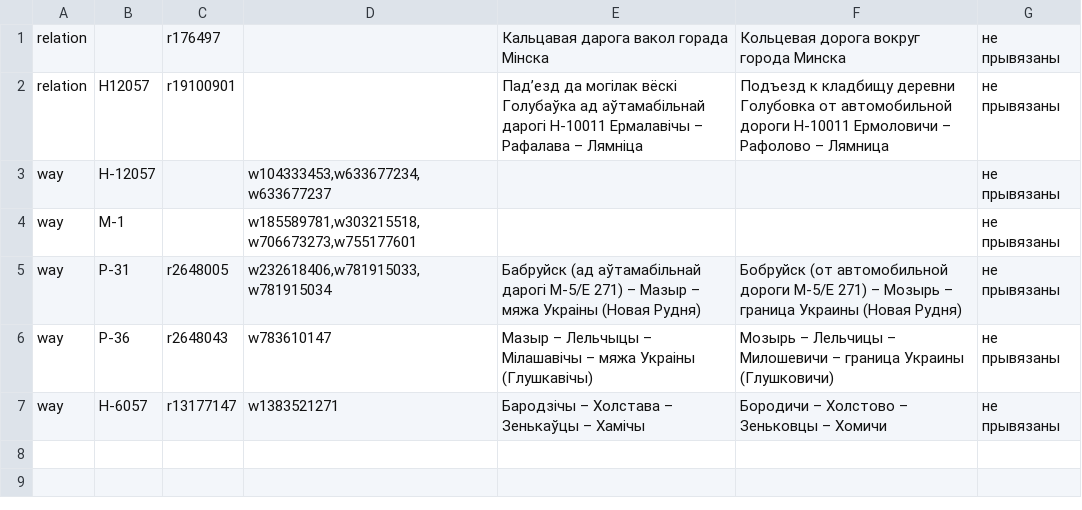
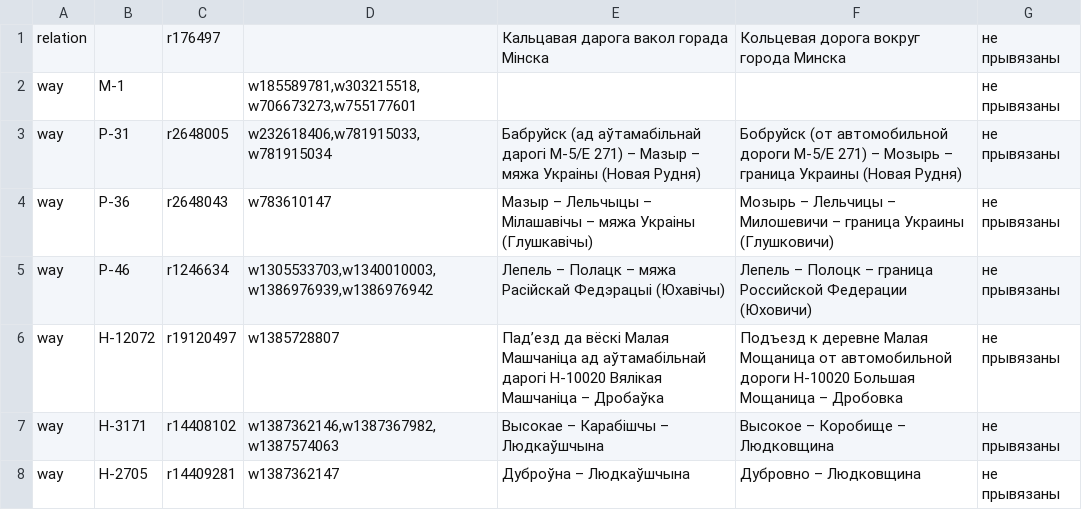
Before and after one commit to lidacity/osm-validator, a CSV file: docs/missing.csv, drawn as a sheet; removed rows and columns are numbered as before the commit, all else as after; the diff names each change by its address in the sheet, - before the commit and + after, or states it on an @@ line.

```diff
--- a/docs/missing.csv
+++ b/docs/missing.csv
-row 2: relation | Н12057 | r19100901 |  | Падʼезд да могілак вёскі Голубаўка ад аўтамабільнай дарогі Н-10011 Ермалавічы – Рафалава – Лямніца | Подъезд к кладбищу деревни Голубовка от автомобильной дороги Н-10011 Ермоловичи – Рафолово – Лямница | не прывязаны
-row 3: way | Н-12057 |  | w104333453,w633677234,w633677237 |  |  | не прывязаны
-row 7: way | Н-6057 | r13177147 | w1383521271 | Бародзічы – Холстава – Зенькаўцы – Хамічы | Бородичи – Холстово – Зеньковцы – Хомичи | не прывязаны
+row 5: way | Р-46 | r1246634 | w1305533703,w1340010003,w1386976939,w1386976942 | Лепель – Полацк – мяжа Расійскай Федэрацыі (Юхавічы) | Лепель – Полоцк – граница Российской Федерации (Юховичи) | не прывязаны
+row 6: way | Н-12072 | r19120497 | w1385728807 | Падʼезд да вёскі Малая Машчаніца ад аўтамабільнай дарогі Н-10020 Вялікая Машчаніца – Дробаўка | Подъезд к деревне Малая Мощаница от автомобильной дороги Н-10020 Большая Мощаница – Дробовка | не прывязаны
+row 7: way | Н-3171 | r14408102 | w1387362146,w1387367982,w1387574063 | Высокае – Карабішчы – Людкаўшчына | Высокое – Коробище – Людковщина | не прывязаны
+row 8: way | Н-2705 | r14409281 | w1387362147 | Дуброўна – Людкаўшчына | Дубровно – Людковщина | не прывязаны
```
Also changed, not shown: docs/error.csv, docs/network.csv, 10 other files.
